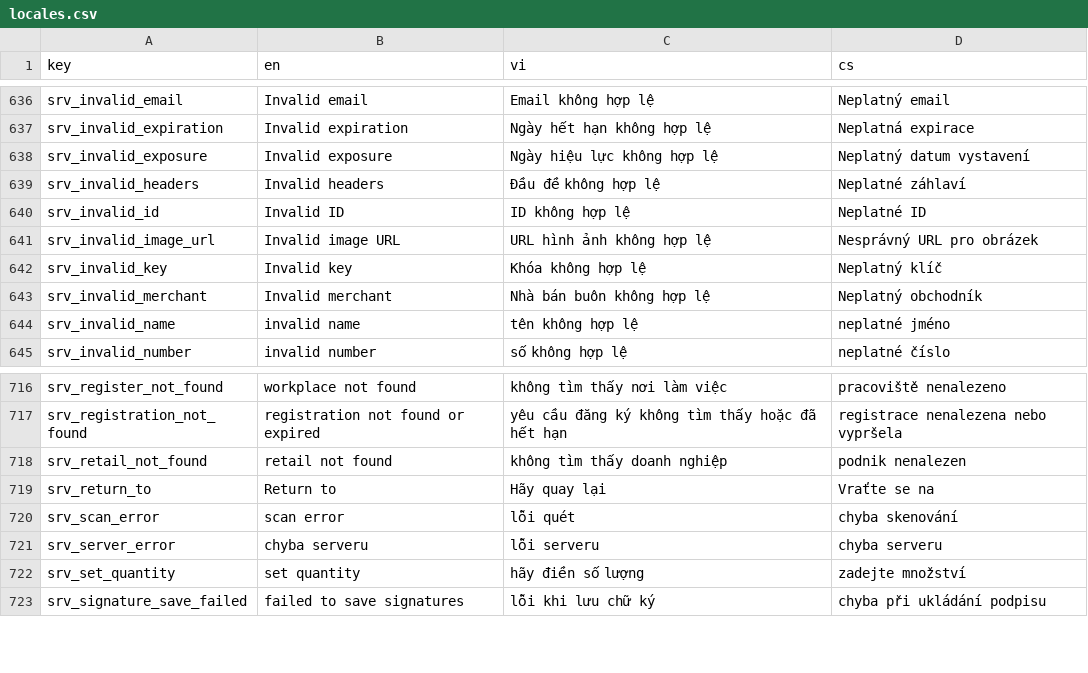
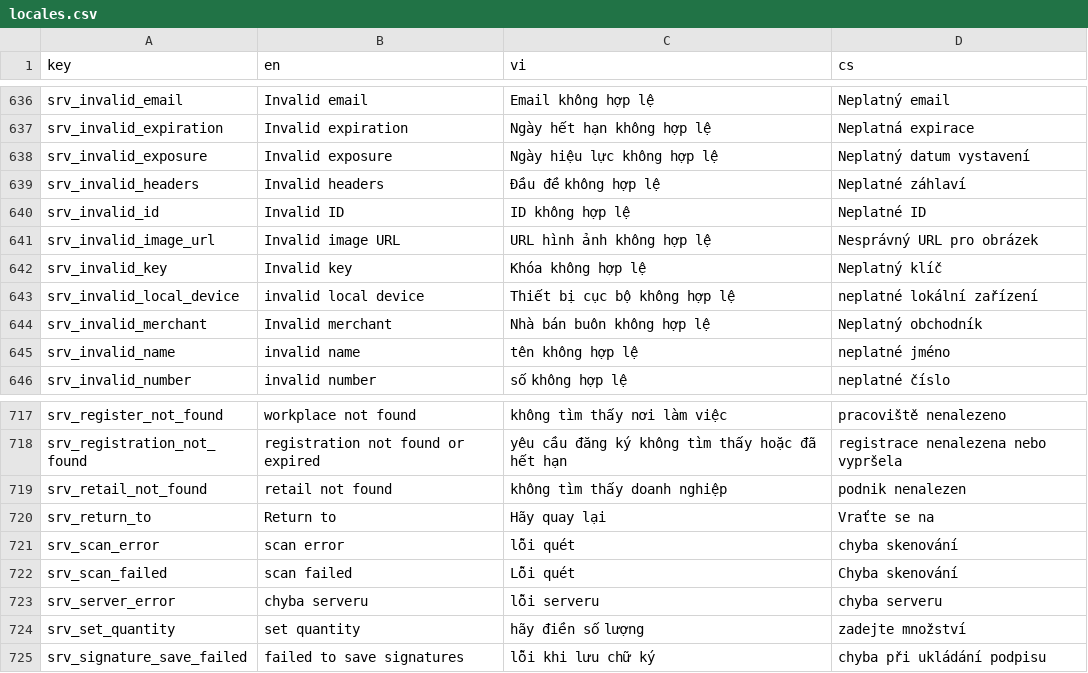
Before and after one commit to luckykiet/attendance-system, a CSV file: mobile/locales/locales.csv, drawn as a sheet; only a part is shown, gaps mark what is left out; the diff names each change by its address in the sheet, - before the commit and + after, or states it on an @@ line.

```diff
--- a/mobile/locales/locales.csv
+++ b/mobile/locales/locales.csv
+row 643: srv_invalid_local_device | invalid local device | Thiết bị cục bộ không hợp lệ | neplatné lokální zařízení
+row 722: srv_scan_failed | scan failed | Lỗi quét | Chyba skenování
```
Also changed, not shown: admin/src/locales/locales.csv, 13 other files.
